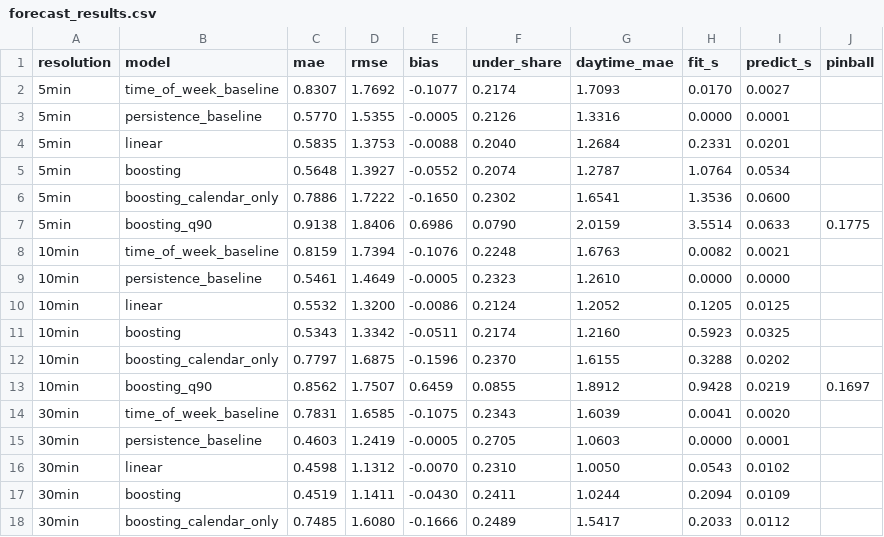
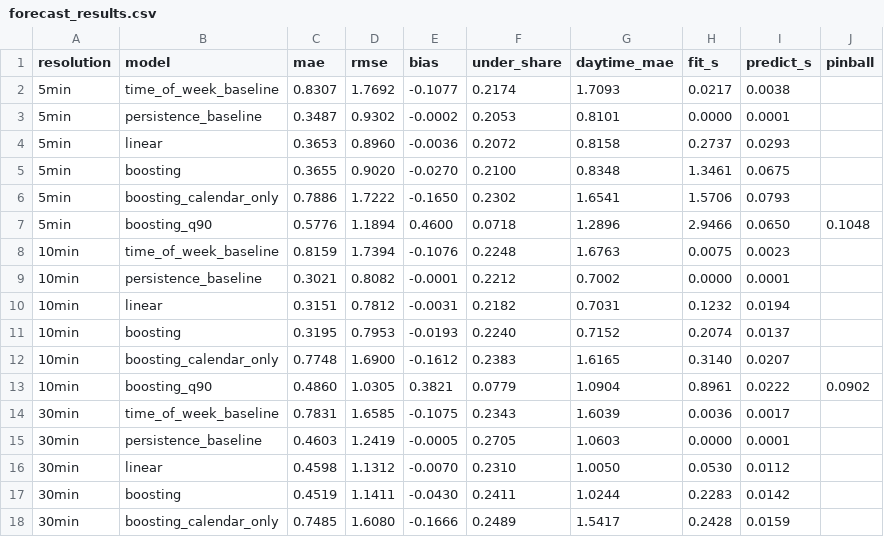
Before and after one commit to lsin0013-a11y/mma3001-smart-infrastructure-occupancy, a CSV file: reports/forecast_results.csv, drawn as a sheet; only a part is shown; the diff covers the shown part only.

```diff
--- a/reports/forecast_results.csv
+++ b/reports/forecast_results.csv
@@ -1,18 +1,18 @@
 resolution,model,mae,rmse,bias,under_share,daytime_mae,fit_s,predict_s,pinball
-5min,time_of_week_baseline,0.8307,1.7692,-0.1077,0.2174,1.7093,0.0170,0.0027,
-5min,persistence_baseline,0.5770,1.5355,-0.0005,0.2126,1.3316,0.0000,0.0001,
-5min,linear,0.5835,1.3753,-0.0088,0.2040,1.2684,0.2331,0.0201,
-5min,boosting,0.5648,1.3927,-0.0552,0.2074,1.2787,1.0764,0.0534,
-5min,boosting_calendar_only,0.7886,1.7222,-0.1650,0.2302,1.6541,1.3536,0.0600,
-5min,boosting_q90,0.9138,1.8406,0.6986,0.0790,2.0159,3.5514,0.0633,0.1775
-10min,time_of_week_baseline,0.8159,1.7394,-0.1076,0.2248,1.6763,0.0082,0.0021,
-10min,persistence_baseline,0.5461,1.4649,-0.0005,0.2323,1.2610,0.0000,0.0000,
-10min,linear,0.5532,1.3200,-0.0086,0.2124,1.2052,0.1205,0.0125,
-10min,boosting,0.5343,1.3342,-0.0511,0.2174,1.2160,0.5923,0.0325,
-10min,boosting_calendar_only,0.7797,1.6875,-0.1596,0.2370,1.6155,0.3288,0.0202,
-10min,boosting_q90,0.8562,1.7507,0.6459,0.0855,1.8912,0.9428,0.0219,0.1697
-30min,time_of_week_baseline,0.7831,1.6585,-0.1075,0.2343,1.6039,0.0041,0.0020,
+5min,time_of_week_baseline,0.8307,1.7692,-0.1077,0.2174,1.7093,0.0217,0.0038,
+5min,persistence_baseline,0.3487,0.9302,-0.0002,0.2053,0.8101,0.0000,0.0001,
+5min,linear,0.3653,0.8960,-0.0036,0.2072,0.8158,0.2737,0.0293,
+5min,boosting,0.3655,0.9020,-0.0270,0.2100,0.8348,1.3461,0.0675,
+5min,boosting_calendar_only,0.7886,1.7222,-0.1650,0.2302,1.6541,1.5706,0.0793,
+5min,boosting_q90,0.5776,1.1894,0.4600,0.0718,1.2896,2.9466,0.0650,0.1048
+10min,time_of_week_baseline,0.8159,1.7394,-0.1076,0.2248,1.6763,0.0075,0.0023,
+10min,persistence_baseline,0.3021,0.8082,-0.0001,0.2212,0.7002,0.0000,0.0001,
+10min,linear,0.3151,0.7812,-0.0031,0.2182,0.7031,0.1232,0.0194,
+10min,boosting,0.3195,0.7953,-0.0193,0.2240,0.7152,0.2074,0.0137,
+10min,boosting_calendar_only,0.7748,1.6900,-0.1612,0.2383,1.6165,0.3140,0.0207,
+10min,boosting_q90,0.4860,1.0305,0.3821,0.0779,1.0904,0.8961,0.0222,0.0902
+30min,time_of_week_baseline,0.7831,1.6585,-0.1075,0.2343,1.6039,0.0036,0.0017,
 30min,persistence_baseline,0.4603,1.2419,-0.0005,0.2705,1.0603,0.0000,0.0001,
-30min,linear,0.4598,1.1312,-0.0070,0.2310,1.0050,0.0543,0.0102,
-30min,boosting,0.4519,1.1411,-0.0430,0.2411,1.0244,0.2094,0.0109,
-30min,boosting_calendar_only,0.7485,1.6080,-0.1666,0.2489,1.5417,0.2033,0.0112,
+30min,linear,0.4598,1.1312,-0.0070,0.2310,1.0050,0.0530,0.0112,
+30min,boosting,0.4519,1.1411,-0.0430,0.2411,1.0244,0.2283,0.0142,
+30min,boosting_calendar_only,0.7485,1.6080,-0.1666,0.2489,1.5417,0.2428,0.0159,
```
Also changed, not shown: 11 edited cells elsewhere in this file, reports/sensitivity.csv, reports/ventilation_results.csv, 17 other files.
